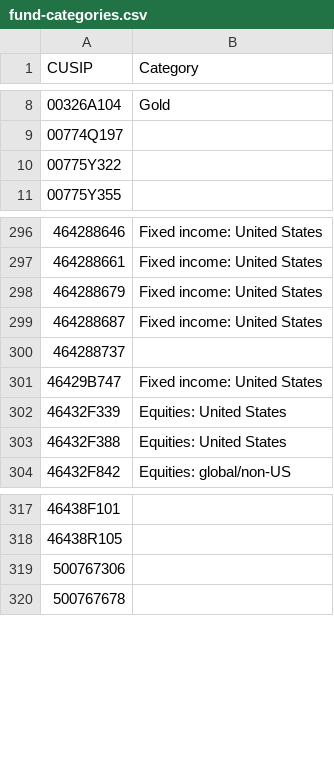
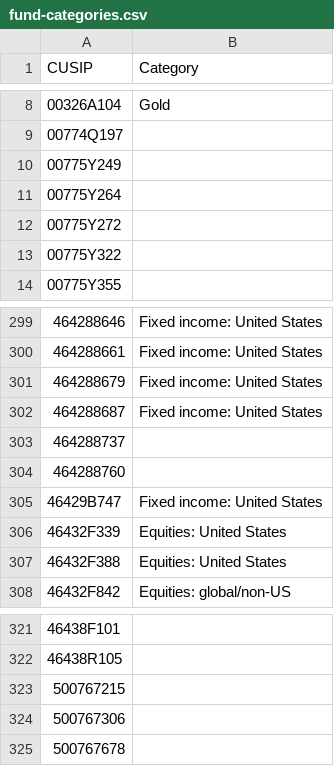
Before and after one commit to bhbarongreenback/uk-reporting-etfs, a CSV file: data/fund-categories.csv, drawn as a sheet; only a part is shown, gaps mark what is left out; the diff names each change by its address in the sheet, - before the commit and + after, or states it on an @@ line.

```diff
--- a/data/fund-categories.csv
+++ b/data/fund-categories.csv
+row 10: 00775Y249
+row 11: 00775Y264
+row 12: 00775Y272
+row 304: 464288760
+row 323: 500767215
```
Also changed, not shown: data/errata.csv.
